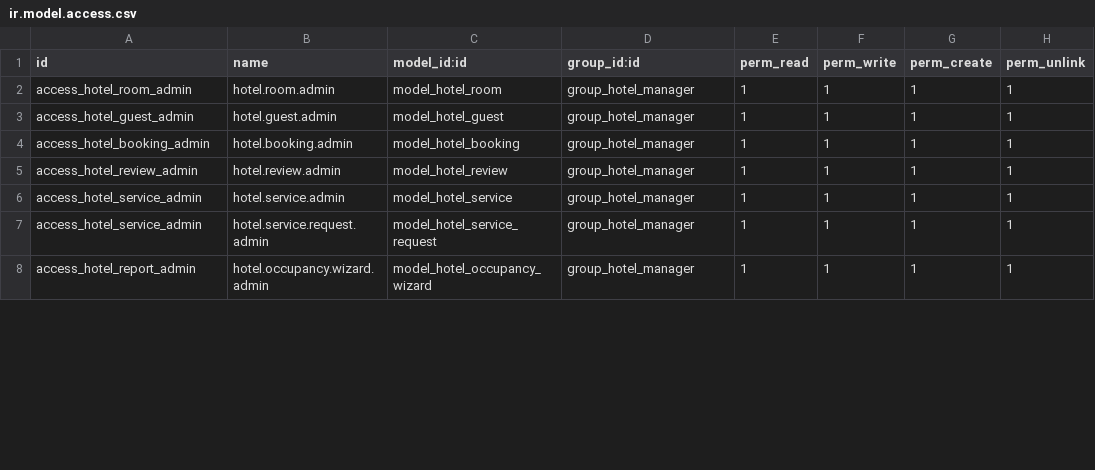
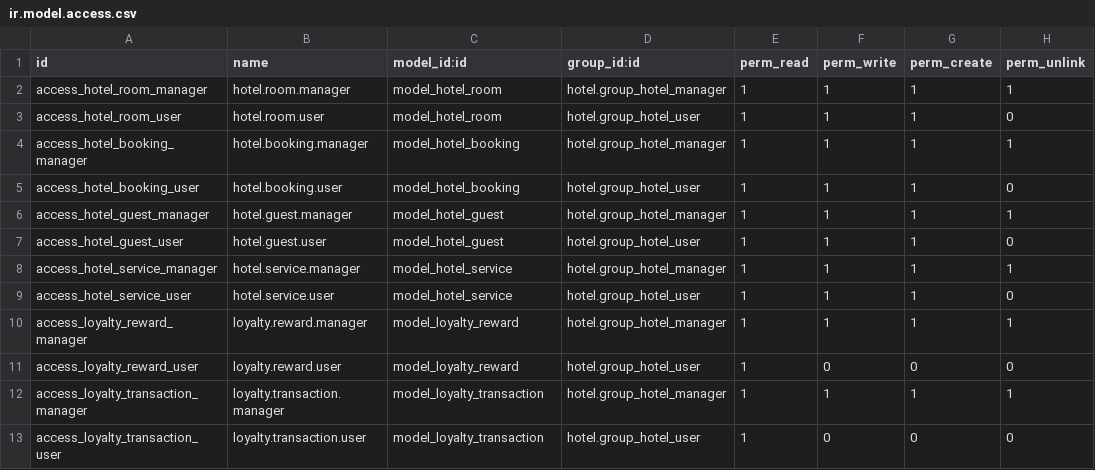
Before and after one commit to hani-salim/Hotel-Management, a CSV file: security/ir.model.access.csv, drawn as a sheet; only a part is shown; the diff covers the shown part only.

```diff
--- a/security/ir.model.access.csv
+++ b/security/ir.model.access.csv
@@ -1,8 +1,13 @@
 id,name,model_id:id,group_id:id,perm_read,perm_write,perm_create,perm_unlink
-access_hotel_room_admin,hotel.room.admin,model_hotel_room,group_hotel_manager,1,1,1,1
-access_hotel_guest_admin,hotel.guest.admin,model_hotel_guest,group_hotel_manager,1,1,1,1
-access_hotel_booking_admin,hotel.booking.admin,model_hotel_booking,group_hotel_manager,1,1,1,1
-access_hotel_review_admin,hotel.review.admin,model_hotel_review,group_hotel_manager,1,1,1,1
-access_hotel_service_admin,hotel.service.admin,model_hotel_service,group_hotel_manager,1,1,1,1
-access_hotel_service_admin,hotel.service.request.admin,model_hotel_service_request,group_hotel_manager,1,1,1,1
-access_hotel_report_admin,hotel.occupancy.wizard.admin,model_hotel_occupancy_wizard,group_hotel_manager,1,1,1,1
+access_hotel_room_manager,hotel.room.manager,model_hotel_room,hotel.group_hotel_manager,1,1,1,1
+access_hotel_room_user,hotel.room.user,model_hotel_room,hotel.group_hotel_user,1,1,1,0
+access_hotel_booking_manager,hotel.booking.manager,model_hotel_booking,hotel.group_hotel_manager,1,1,1,1
+access_hotel_booking_user,hotel.booking.user,model_hotel_booking,hotel.group_hotel_user,1,1,1,0
+access_hotel_guest_manager,hotel.guest.manager,model_hotel_guest,hotel.group_hotel_manager,1,1,1,1
+access_hotel_guest_user,hotel.guest.user,model_hotel_guest,hotel.group_hotel_user,1,1,1,0
+access_hotel_service_manager,hotel.service.manager,model_hotel_service,hotel.group_hotel_manager,1,1,1,1
+access_hotel_service_user,hotel.service.user,model_hotel_service,hotel.group_hotel_user,1,1,1,0
+access_loyalty_reward_manager,loyalty.reward.manager,model_loyalty_reward,hotel.group_hotel_manager,1,1,1,1
+access_loyalty_reward_user,loyalty.reward.user,model_loyalty_reward,hotel.group_hotel_user,1,0,0,0
+access_loyalty_transaction_manager,loyalty.transaction.manager,model_loyalty_transaction,hotel.group_hotel_manager,1,1,1,1
+access_loyalty_transaction_user,loyalty.transaction.user,model_loyalty_transaction,hotel.group_hotel_user,1,0,0,0
```
Also changed, not shown: 5 removed rows and 19 edited cells elsewhere in this file, 3 other files.
